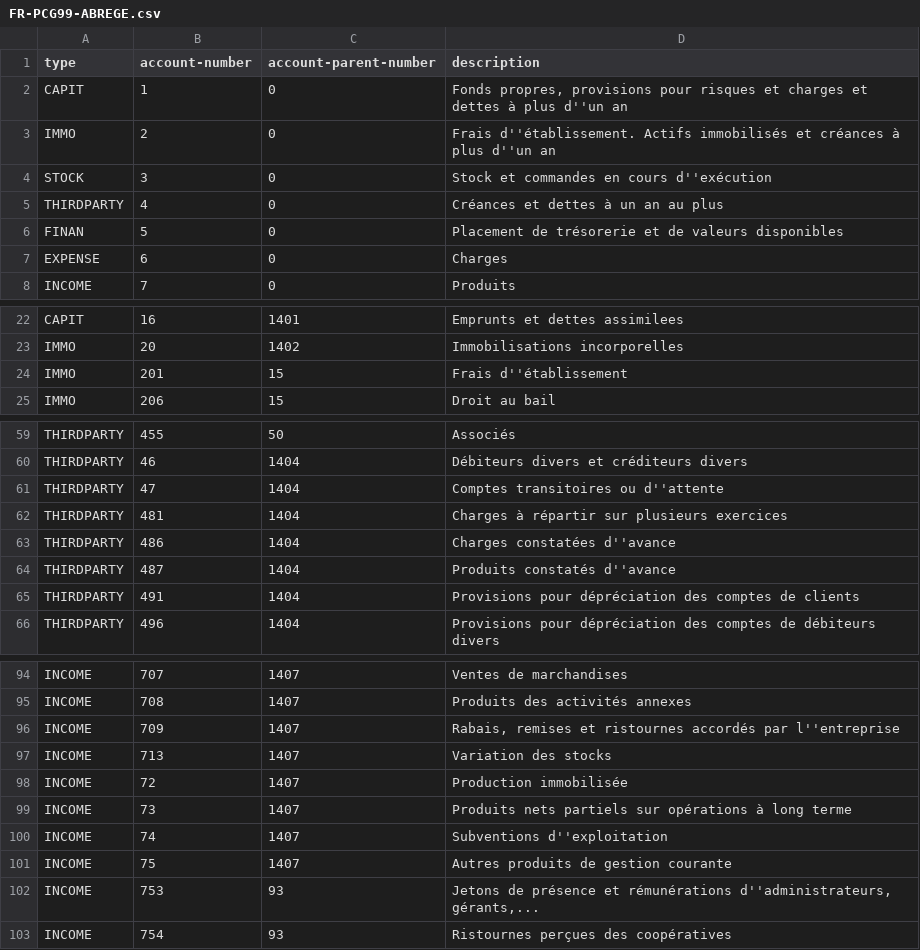
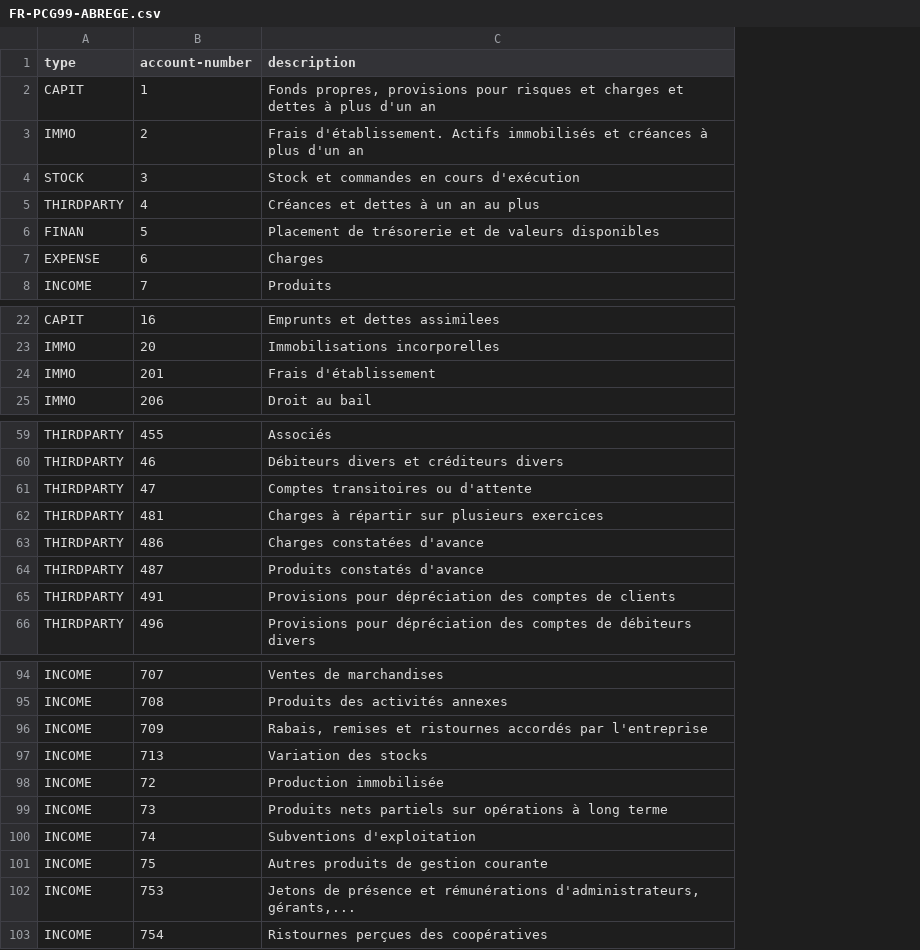
Before and after one commit to KevinBTech/gap, a CSV file: FR-PCG99-ABREGE.csv, drawn as a sheet; only a part is shown, gaps mark what is left out; removed rows and columns are numbered as before the commit, all else as after; the diff covers the shown part only; the diff names each change by its address in the sheet, - before the commit and + after, or states it on an @@ line.

```diff
--- a/FR-PCG99-ABREGE.csv
+++ b/FR-PCG99-ABREGE.csv
-column C (account-parent-number), rows 2-8: all 0; rows 22-25: 1401 | 1402 | 15 | 15; rows 59-66: 50 | 1404 | 1404 | 1404 | 1404 | 1404 | 1404 | 1404; rows 94-103: 1407 | 1407 | 1407 | 1407 | 1407 | 1407 | 1407 | 1407 | 93 | 93
-C2 (description): …à plus d''un an
+C2 (description): …à plus d'un an
-C3 (description): Frais d''établissement. Actifs immobilisés et créances à plus d''un an
+C3 (description): Frais d'établissement. Actifs immobilisés et créances à plus d'un an
-C4 (description): Stock et commandes en cours d''exécution
+C4 (description): Stock et commandes en cours d'exécution
-C24 (description): Frais d''établissement
+C24 (description): Frais d'établissement
-C61 (description): Comptes transitoires ou d''attente
+C61 (description): Comptes transitoires ou d'attente
-C63 (description): Charges constatées d''avance
+C63 (description): Charges constatées d'avance
-C64 (description): Produits constatés d''avance
+C64 (description): Produits constatés d'avance
-C96 (description): …accordés par l''entreprise
+C96 (description): …accordés par l'entreprise
-C100 (description): Subventions d''exploitation
+C100 (description): Subventions d'exploitation
-C102 (description): …et rémunérations d''administrateurs, gérants,...
+C102 (description): …et rémunérations d'administrateurs, gérants,...
```
Also changed, not shown: 5 edited cells elsewhere in this file, FR-PCG99-BASE.csv, 1 other file.
